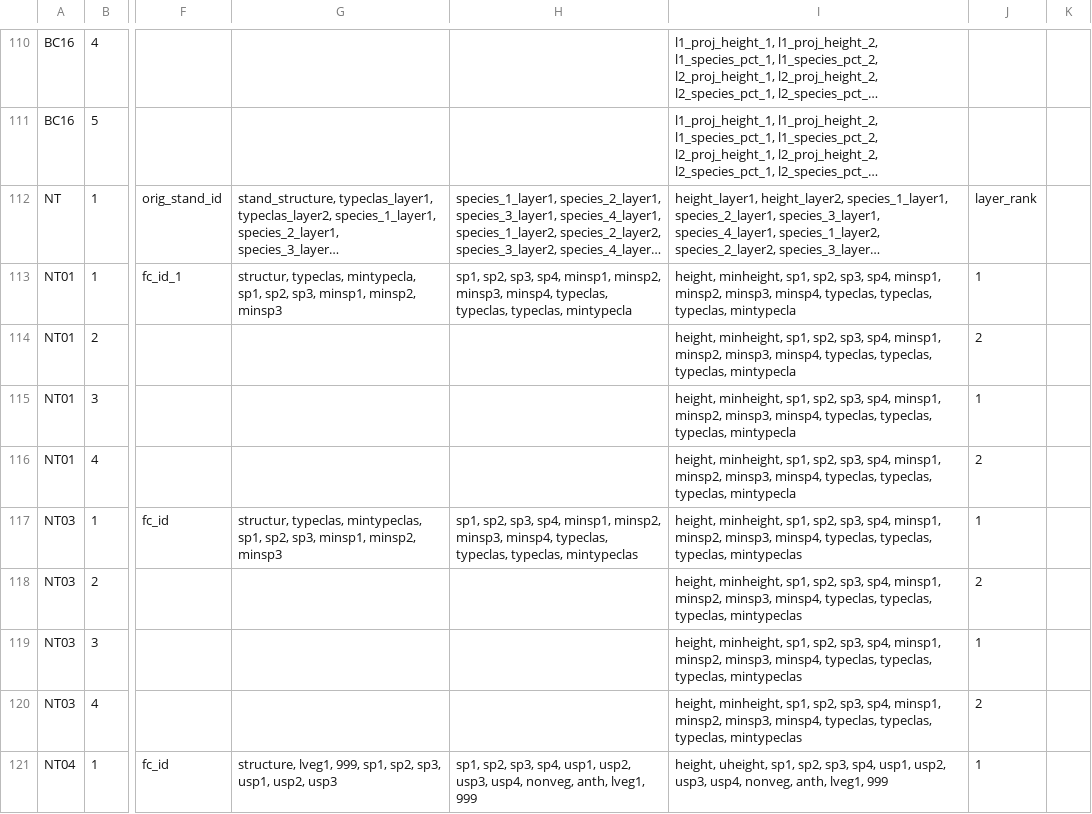
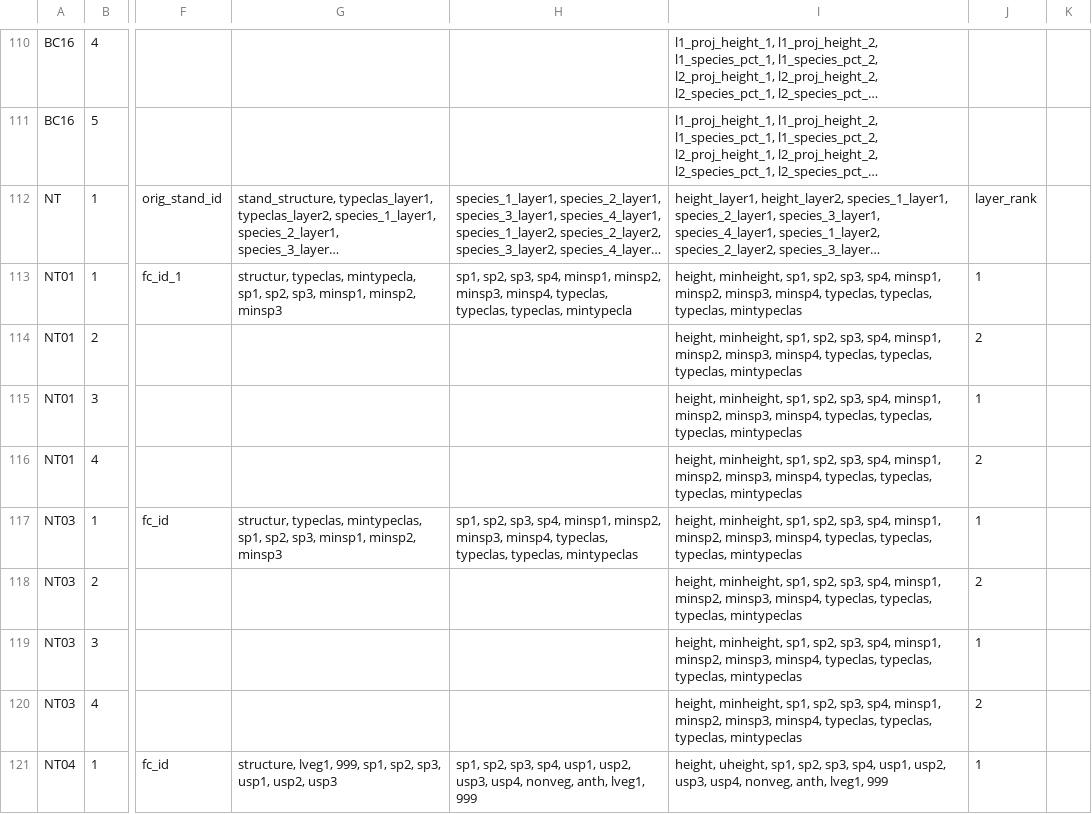
Before and after one commit to mtCarto/CASFRI, a CSV file: translation/tables/attribute_dependencies.csv, drawn as a sheet; only a part is shown, gaps mark what is left out; long unchanged cells end in …; the diff names each change by its address in the sheet, - before the commit and + after, or states it on an @@ line.

```diff
--- a/translation/tables/attribute_dependencies.csv
+++ b/translation/tables/attribute_dependencies.csv
-I113:I116: …typeclas, typeclas, mintypecla
+I113:I116: …typeclas, typeclas, mintypeclas
```
Also changed, not shown: translation/tables/nt_fvi01_lyr.csv.
